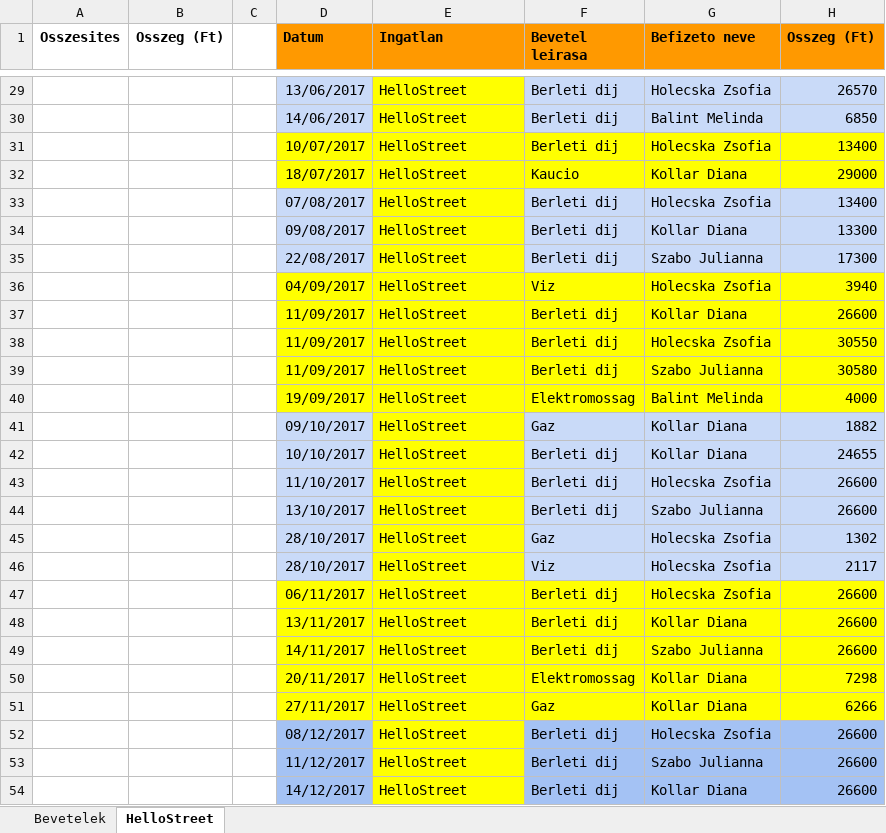
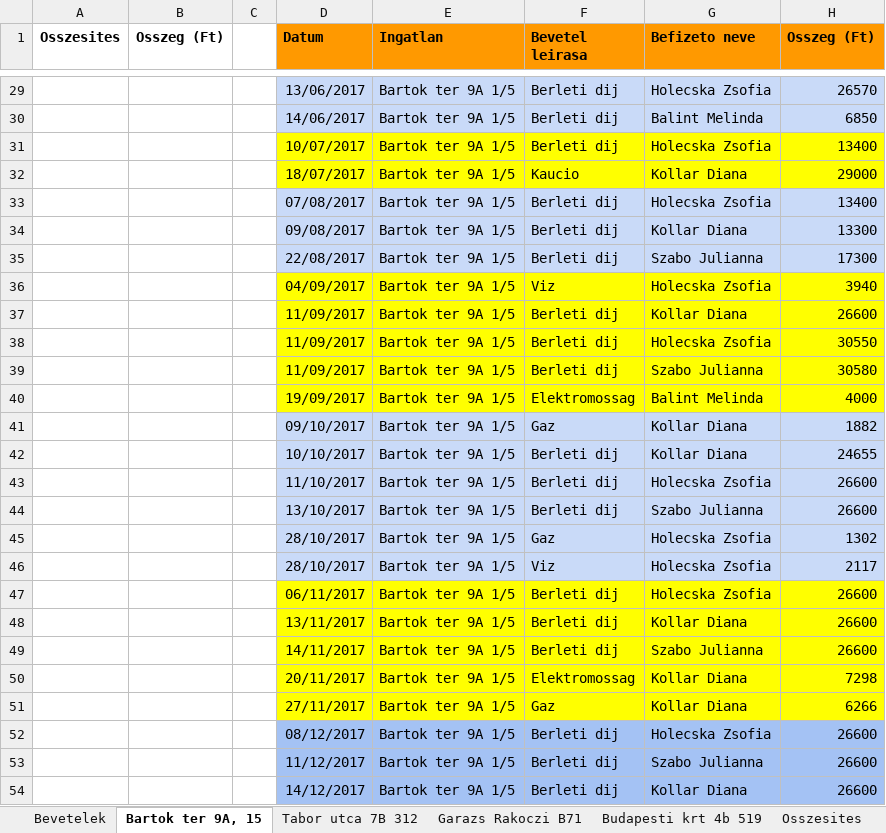
Before and after one commit to diveki/Accounting, an Excel workbook: Bevetel 2017.xlsx, sheet Bartok ter 9A, 15, drawn as a sheet; only a part is shown, gaps mark what is left out; values as stored, in another font and other column widths than the file's, no borders; the diff covers the shown part only; the diff names each change by its address in the sheet, - before the commit and + after, or states it on an @@ line.

```diff
--- a/Bevetel 2017.xlsx (sheet Bartok ter 9A, 15)
+++ b/Bevetel 2017.xlsx (sheet Bartok ter 9A, 15)
-sheet tab: HelloStreet
+sheet tab: Bartok ter 9A, 15
+sheet tab: Tabor utca 7B 312
+sheet tab: Garazs Rakoczi B71
+sheet tab: Budapesti krt 4b 519
+sheet tab: Osszesites
-E29:E54 (Ingatlan): HelloStreet
+E29:E54 (Ingatlan): Bartok ter 9A 1/5
-E29:E30 fill: #FFFF00
+E29:E30 fill: #C9DAF8
-E33:E35 fill: #FFFF00
+E33:E35 fill: #C9DAF8
-E41:E46 fill: #FFFF00
+E41:E46 fill: #C9DAF8
-E52:E54 fill: #FFFF00
+E52:E54 fill: #A4C2F4
```
Also changed, not shown: 27 edited cells and cell formats elsewhere in this sheet, sheet Bevetelek, 8 other files.
